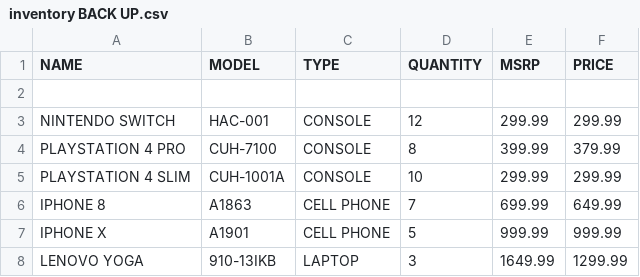
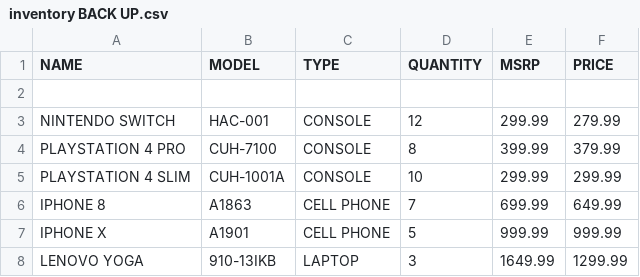
Before and after one commit to ewilson87/CST117_Week7_ewilson, a CSV file: CST117_InventoryManagementProgram/CST117_InventoryManagementProgram/bin/Debug/inventory BACK UP.csv, drawn as a sheet.

```diff
--- a/CST117_InventoryManagementProgram/CST117_InventoryManagementProgram/bin/Debug/inventory BACK UP.csv
+++ b/CST117_InventoryManagementProgram/CST117_InventoryManagementProgram/bin/Debug/inventory BACK UP.csv
@@ -2,3 +2,3 @@ NAME,MODEL,TYPE,QUANTITY,MSRP,PRICE
 
-NINTENDO SWITCH,HAC-001,CONSOLE,12,299.99,299.99
+NINTENDO SWITCH,HAC-001,CONSOLE,12,299.99,279.99
 PLAYSTATION 4 PRO,CUH-7100,CONSOLE,8,399.99,379.99
```
Also changed, not shown: CST117_InventoryManagementProgram/CST117_InventoryManagementProgram/bin/Debug/inventory.csv, 8 other files.
